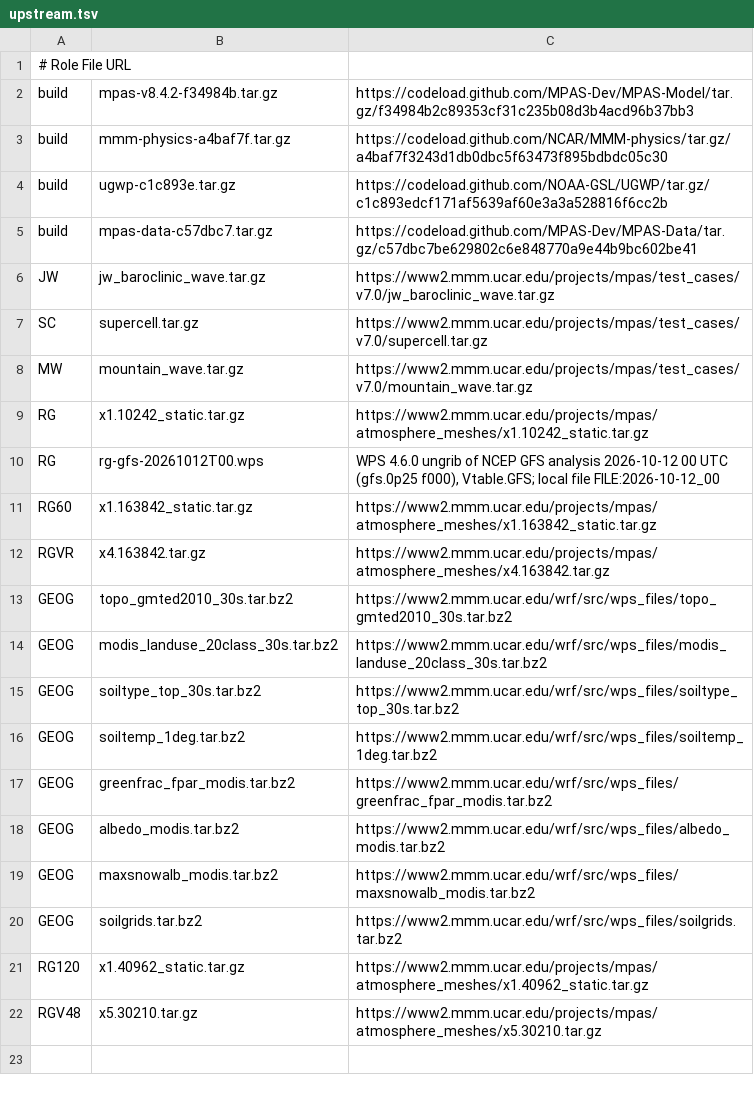
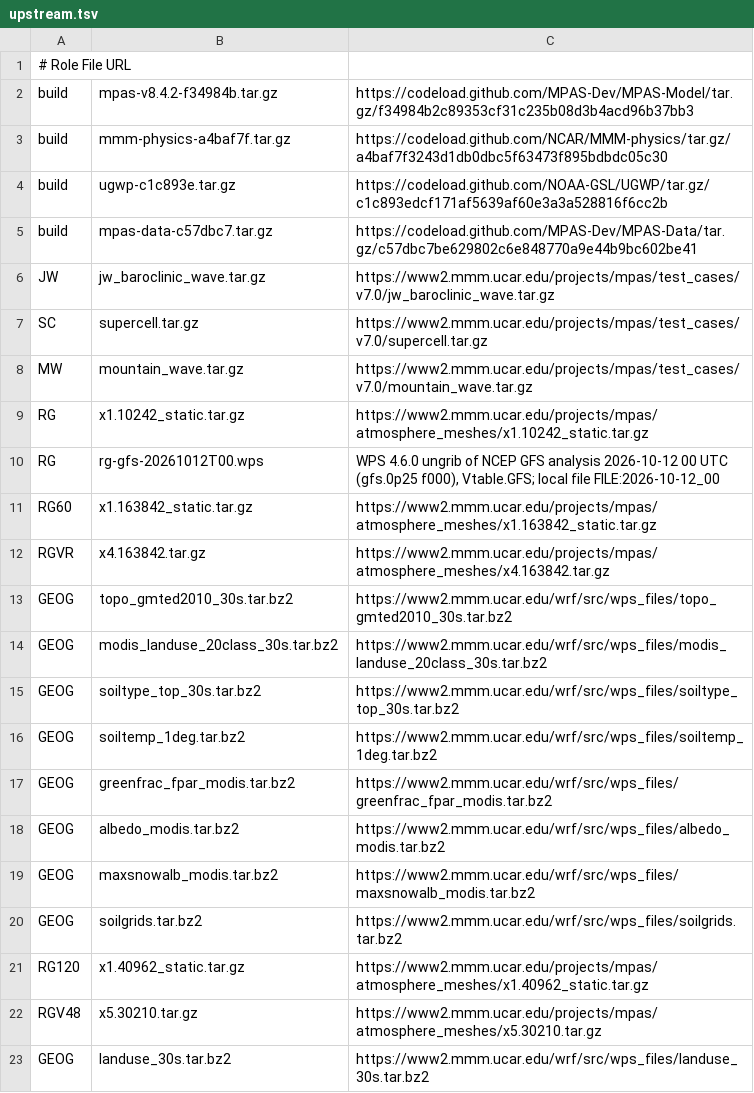
Before and after one commit to Xassemblianist/cppmpas-data, a TSV file: ci/upstream.tsv, drawn as a sheet; the diff names each change by its address in the sheet, - before the commit and + after, or states it on an @@ line.

Commit message:
Static phase: the landuse_30s data set for the GWDO stage
The GWDO statistics read 30-arc-second land use from landuse_30s/ (mpas_init_atm_gwd.F:635), whatever
config_landuse_data selects; RGVR and RGV48L (runs 46074272693, 46076927558) stopped there.

```diff
--- a/ci/upstream.tsv
+++ b/ci/upstream.tsv
+row 23: GEOG | landuse_30s.tar.bz2 | https://www2.mmm.ucar.edu/wrf/src/wps_files/landuse_30s.tar.bz2
```
Also changed, not shown: 5 other files.
